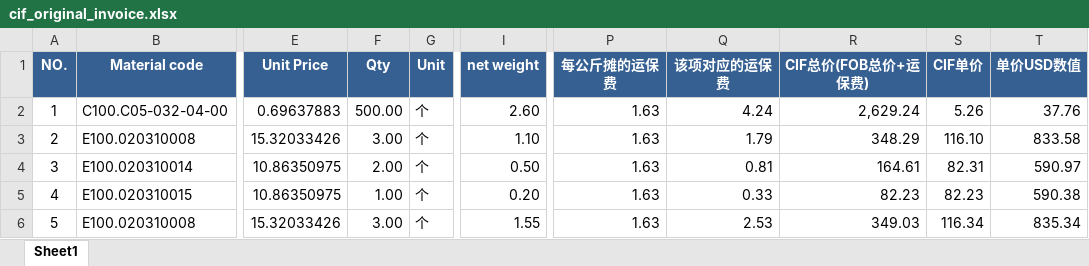
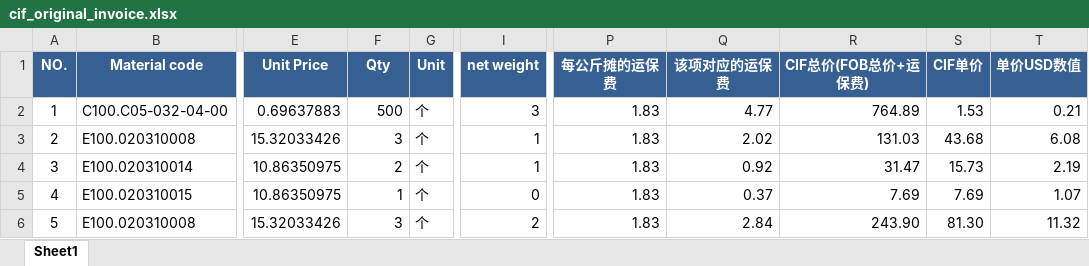
Before and after one commit to anlaganlag/export_reimport, an Excel workbook: outputs/cif_original_invoice.xlsx, sheet Sheet1, drawn as a sheet; only a part is shown, gaps mark what is left out; values as stored, in another font and other column widths than the file's, no borders; the diff covers the shown part only; the diff names each change by its address in the sheet, - before the commit and + after, or states it on an @@ line.

```diff
--- a/outputs/cif_original_invoice.xlsx (sheet Sheet1)
+++ b/outputs/cif_original_invoice.xlsx (sheet Sheet1)
-F2 (Qty): 500.00
+F2 (Qty): 500
-I2 (net weight): 2.60
+I2 (net weight): 3
-P2:P6 (每公斤摊的运保费): 1.63
+P2:P6 (每公斤摊的运保费): 1.83
-Q2 (该项对应的运保费): 4.24
+Q2 (该项对应的运保费): 4.77
-R2 (CIF总价(FOB总价+运保费)): 2,629.24
+R2 (CIF总价(FOB总价+运保费)): 764.89
-S2 (CIF单价): 5.26
+S2 (CIF单价): 1.53
-T2 (单价USD数值): 37.76
+T2 (单价USD数值): 0.21
-F3 (Qty): 3.00
+F3 (Qty): 3
-I3 (net weight): 1.10
+I3 (net weight): 1
-Q3 (该项对应的运保费): 1.79
+Q3 (该项对应的运保费): 2.02
-R3 (CIF总价(FOB总价+运保费)): 348.29
+R3 (CIF总价(FOB总价+运保费)): 131.03
-S3 (CIF单价): 116.10
+S3 (CIF单价): 43.68
-T3 (单价USD数值): 833.58
+T3 (单价USD数值): 6.08
-F4 (Qty): 2.00
+F4 (Qty): 2
-I4 (net weight): 0.50
+I4 (net weight): 1
-Q4 (该项对应的运保费): 0.81
+Q4 (该项对应的运保费): 0.92
-R4 (CIF总价(FOB总价+运保费)): 164.61
+R4 (CIF总价(FOB总价+运保费)): 31.47
-S4 (CIF单价): 82.31
+S4 (CIF单价): 15.73
-T4 (单价USD数值): 590.97
+T4 (单价USD数值): 2.19
-F5 (Qty): 1.00
+F5 (Qty): 1
-I5 (net weight): 0.20
+I5 (net weight): 0
-Q5 (该项对应的运保费): 0.33
+Q5 (该项对应的运保费): 0.37
-R5 (CIF总价(FOB总价+运保费)): 82.23
+R5 (CIF总价(FOB总价+运保费)): 7.69
-S5 (CIF单价): 82.23
+S5 (CIF单价): 7.69
-T5 (单价USD数值): 590.38
+T5 (单价USD数值): 1.07
-F6 (Qty): 3.00
+F6 (Qty): 3
-I6 (net weight): 1.55
+I6 (net weight): 2
-Q6 (该项对应的运保费): 2.53
+Q6 (该项对应的运保费): 2.84
-R6 (CIF总价(FOB总价+运保费)): 349.03
+R6 (CIF总价(FOB总价+运保费)): 243.90
-S6 (CIF单价): 116.34
+S6 (CIF单价): 81.30
-T6 (单价USD数值): 835.34
+T6 (单价USD数值): 11.32
```
Also changed, not shown: 1 added row, 1 removed row and 956 edited cells elsewhere in this sheet, outputs/export_invoice.xlsx, outputs/reimport_invoice_factory_Daman.xlsx, 5 other files.
